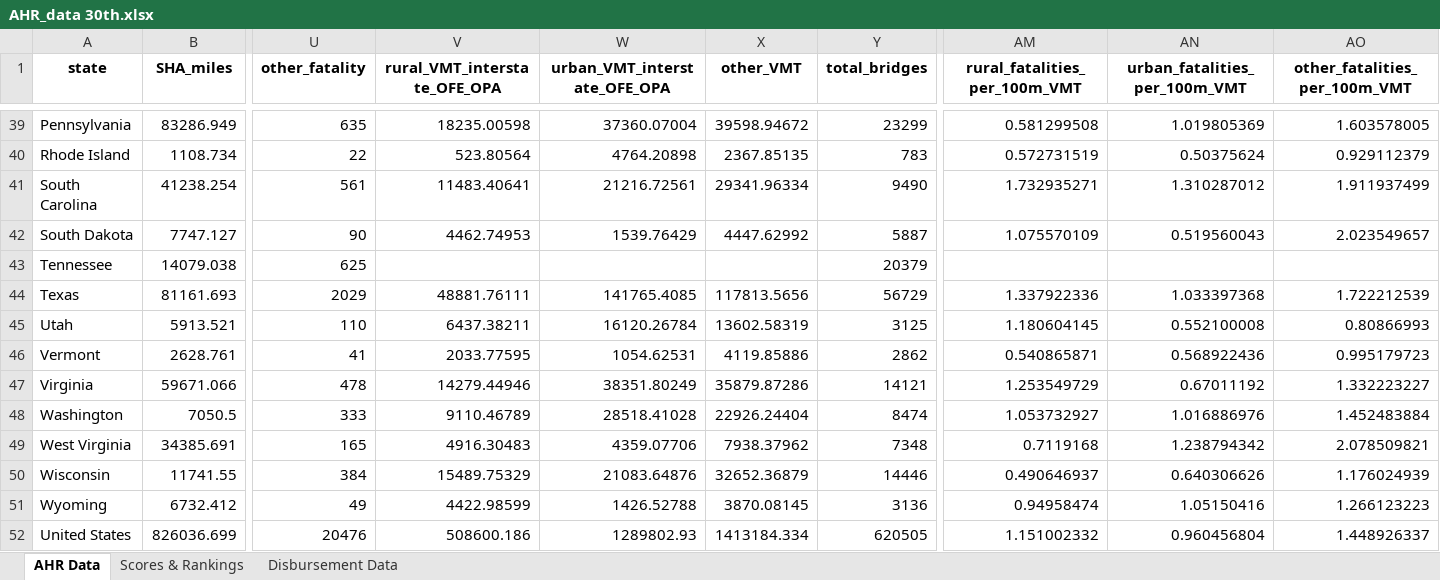
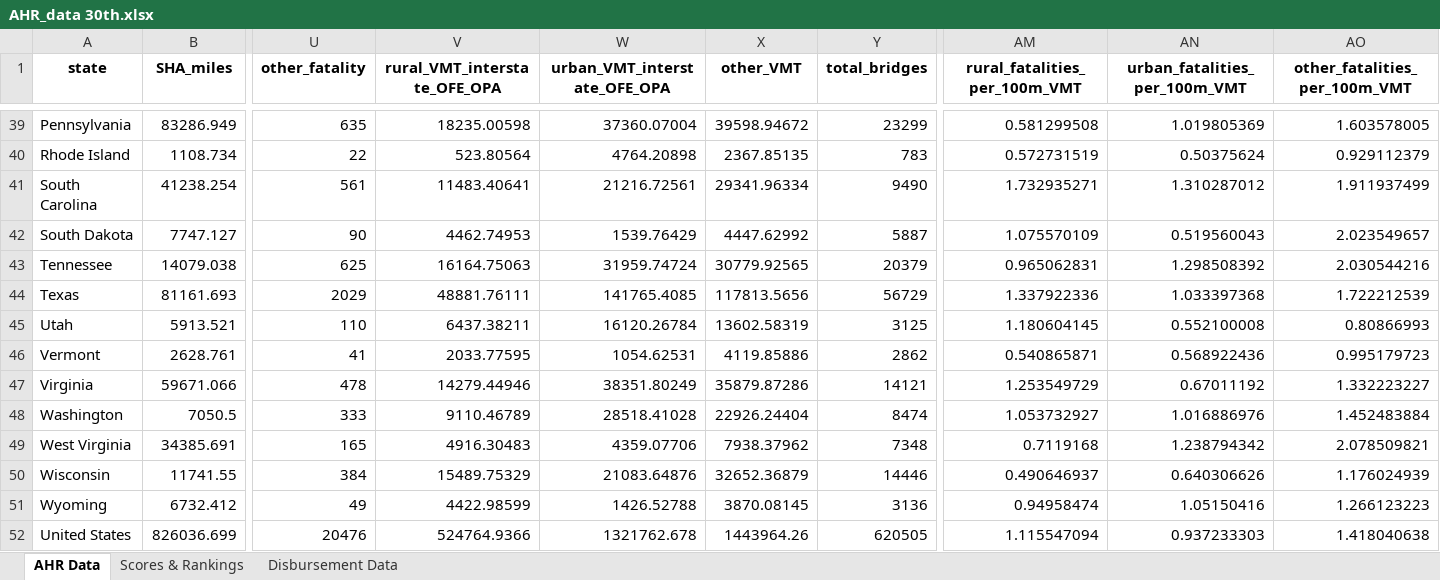
Before and after one commit to ReasonFoundation/Annual-Highway-Report, an Excel workbook: AHR 30th/output/AHR_data 30th.xlsx, sheet AHR Data, drawn as a sheet; only a part is shown, gaps mark what is left out; values as stored, in another font and other column widths than the file's, no borders; the diff names each change by its address in the sheet, - before the commit and + after, or states it on an @@ line.

```diff
--- a/AHR 30th/output/AHR_data 30th.xlsx (sheet AHR Data)
+++ b/AHR 30th/output/AHR_data 30th.xlsx (sheet AHR Data)
-V43 (rural_VMT_interstate_OFE_OPA): (empty)
+V43 (rural_VMT_interstate_OFE_OPA): 16164.75063
-W43 (urban_VMT_interstate_OFE_OPA): (empty)
+W43 (urban_VMT_interstate_OFE_OPA): 31959.74724
-X43 (other_VMT): (empty)
+X43 (other_VMT): 30779.92565
-AM43 (rural_fatalities_per_100m_VMT): (empty)
+AM43 (rural_fatalities_per_100m_VMT): 0.965062831
-AN43 (urban_fatalities_per_100m_VMT): (empty)
+AN43 (urban_fatalities_per_100m_VMT): 1.298508392
-AO43 (other_fatalities_per_100m_VMT): (empty)
+AO43 (other_fatalities_per_100m_VMT): 2.030544216
-V52 (rural_VMT_interstate_OFE_OPA): 508600.186
+V52 (rural_VMT_interstate_OFE_OPA): 524764.9366
-W52 (urban_VMT_interstate_OFE_OPA): 1289802.93
+W52 (urban_VMT_interstate_OFE_OPA): 1321762.678
-X52 (other_VMT): 1413184.334
+X52 (other_VMT): 1443964.26
-AM52 (rural_fatalities_per_100m_VMT): 1.151002332
+AM52 (rural_fatalities_per_100m_VMT): 1.115547094
-AN52 (urban_fatalities_per_100m_VMT): 0.960456804
+AN52 (urban_fatalities_per_100m_VMT): 0.937233303
-AO52 (other_fatalities_per_100m_VMT): 1.448926337
+AO52 (other_fatalities_per_100m_VMT): 1.418040638
```
Also changed, not shown: sheet Scores & Rankings, AHR 30th/AHR_data 30th dashboard.xlsx, AHR_combined_data.xlsx, 2 other files.
